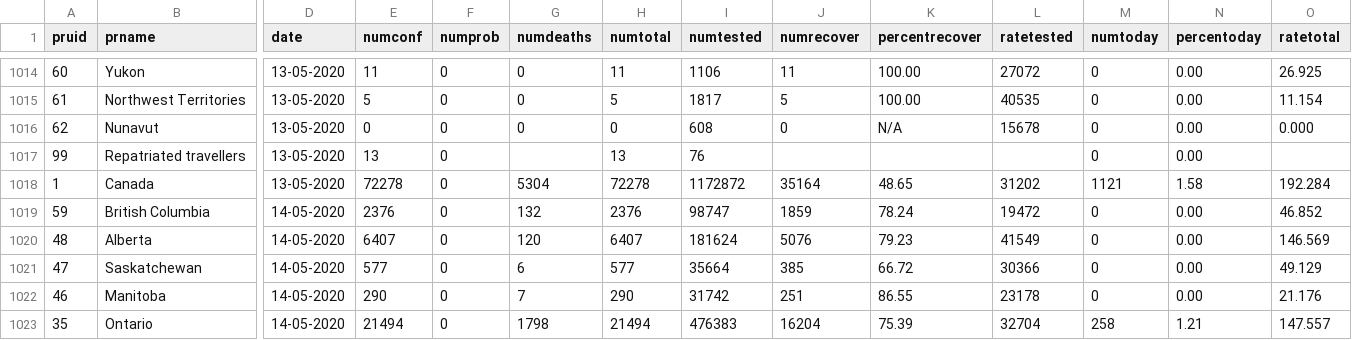
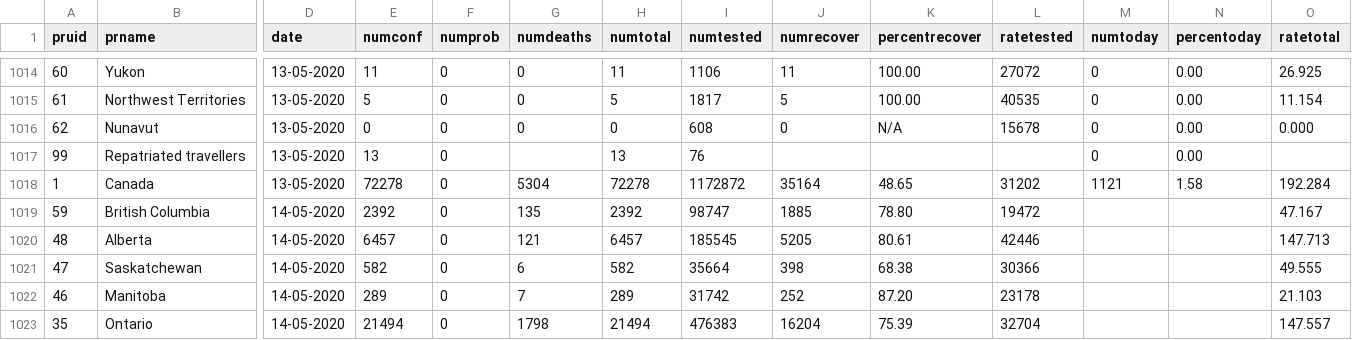
Before and after one commit to dlanger/coronavirus-hc-infobase-archive-OLD, a CSV file: CA__covid19__latest.csv, drawn as a sheet; only a part is shown, gaps mark what is left out; the diff covers the shown part only; the diff names each change by its address in the sheet, - before the commit and + after, or states it on an @@ line.

```diff
--- a/CA__covid19__latest.csv
+++ b/CA__covid19__latest.csv
-E1019 (numconf): 2376
+E1019 (numconf): 2392
-G1019 (numdeaths): 132
+G1019 (numdeaths): 135
-H1019 (numtotal): 2376
+H1019 (numtotal): 2392
-J1019 (numrecover): 1859
+J1019 (numrecover): 1885
-K1019 (percentrecover): 78.24
+K1019 (percentrecover): 78.80
-M1019:M1022 (numtoday): 0
+M1019:M1022 (numtoday): (empty)
-N1019:N1022 (percentoday): 0.00
+N1019:N1022 (percentoday): (empty)
-O1019 (ratetotal): 46.852
+O1019 (ratetotal): 47.167
-E1020 (numconf): 6407
+E1020 (numconf): 6457
-G1020 (numdeaths): 120
+G1020 (numdeaths): 121
-H1020 (numtotal): 6407
+H1020 (numtotal): 6457
-I1020 (numtested): 181624
+I1020 (numtested): 185545
-J1020 (numrecover): 5076
+J1020 (numrecover): 5205
-K1020 (percentrecover): 79.23
+K1020 (percentrecover): 80.61
-L1020 (ratetested): 41549
+L1020 (ratetested): 42446
-O1020 (ratetotal): 146.569
+O1020 (ratetotal): 147.713
-E1021 (numconf): 577
+E1021 (numconf): 582
-H1021 (numtotal): 577
+H1021 (numtotal): 582
-J1021 (numrecover): 385
+J1021 (numrecover): 398
-K1021 (percentrecover): 66.72
+K1021 (percentrecover): 68.38
-O1021 (ratetotal): 49.129
+O1021 (ratetotal): 49.555
-E1022 (numconf): 290
+E1022 (numconf): 289
-H1022 (numtotal): 290
+H1022 (numtotal): 289
-J1022 (numrecover): 251
+J1022 (numrecover): 252
-K1022 (percentrecover): 86.55
+K1022 (percentrecover): 87.20
-O1022 (ratetotal): 21.176
+O1022 (ratetotal): 21.103
-M1023 (numtoday): 258
+M1023 (numtoday): (empty)
-N1023 (percentoday): 1.21
+N1023 (percentoday): (empty)
```
Also changed, not shown: 43 edited cells elsewhere in this file, 1 other file.
